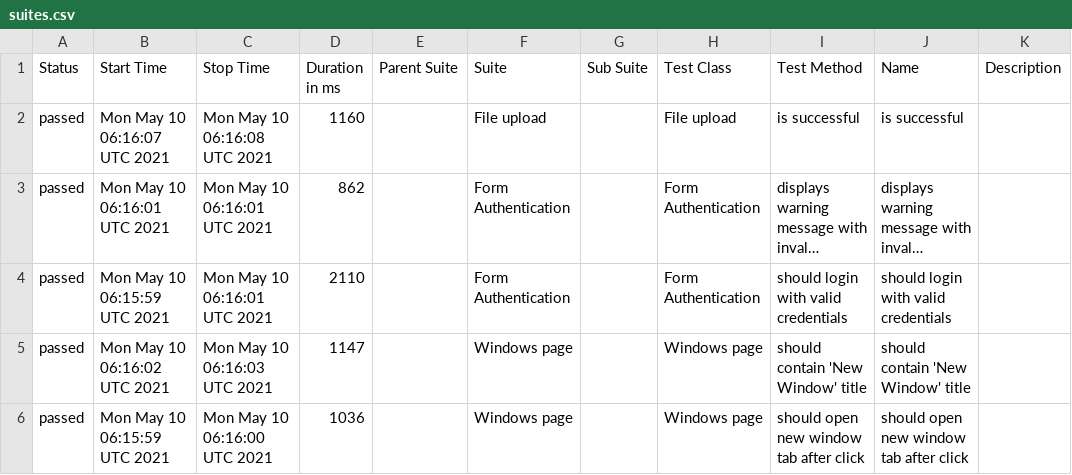
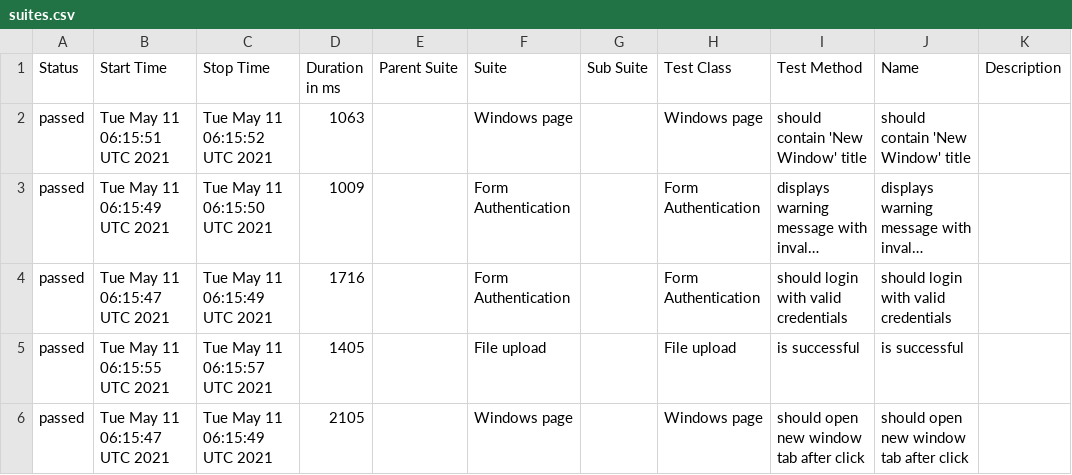
Before and after one commit to isandratskiy/webdriverio5-typescript-draft, a CSV file: data/suites.csv, drawn as a sheet; long unchanged cells end in …; the diff names each change by its address in the sheet, - before the commit and + after, or states it on an @@ line.

```diff
--- a/data/suites.csv
+++ b/data/suites.csv
-B2 (Start Time): Mon May 10 06:16:07 UTC 2021
+B2 (Start Time): Tue May 11 06:15:51 UTC 2021
-C2 (Stop Time): Mon May 10 06:16:08 UTC 2021
+C2 (Stop Time): Tue May 11 06:15:52 UTC 2021
-D2 (Duration in ms): 1160
+D2 (Duration in ms): 1063
-F2 (Suite): File upload
+F2 (Suite): Windows page
-H2 (Test Class): File upload
+H2 (Test Class): Windows page
-I2 (Test Method): is successful
+I2 (Test Method): should contain 'New Window' title
-J2 (Name): is successful
+J2 (Name): should contain 'New Window' title
-B3 (Start Time): Mon May 10 06:16:01 UTC 2021
+B3 (Start Time): Tue May 11 06:15:49 UTC 2021
-C3 (Stop Time): Mon May 10 06:16:01 UTC 2021
+C3 (Stop Time): Tue May 11 06:15:50 UTC 2021
-D3 (Duration in ms): 862
+D3 (Duration in ms): 1009
-B4 (Start Time): Mon May 10 06:15:59 UTC 2021
+B4 (Start Time): Tue May 11 06:15:47 UTC 2021
-C4 (Stop Time): Mon May 10 06:16:01 UTC 2021
+C4 (Stop Time): Tue May 11 06:15:49 UTC 2021
-D4 (Duration in ms): 2110
+D4 (Duration in ms): 1716
-B5 (Start Time): Mon May 10 06:16:02 UTC 2021
+B5 (Start Time): Tue May 11 06:15:55 UTC 2021
-C5 (Stop Time): Mon May 10 06:16:03 UTC 2021
+C5 (Stop Time): Tue May 11 06:15:57 UTC 2021
-D5 (Duration in ms): 1147
+D5 (Duration in ms): 1405
-F5 (Suite): Windows page
+F5 (Suite): File upload
-H5 (Test Class): Windows page
+H5 (Test Class): File upload
-I5 (Test Method): should contain 'New Window' title
+I5 (Test Method): is successful
-J5 (Name): should contain 'New Window' title
+J5 (Name): is successful
-B6 (Start Time): Mon May 10 06:15:59 UTC 2021
+B6 (Start Time): Tue May 11 06:15:47 UTC 2021
-C6 (Stop Time): Mon May 10 06:16:00 UTC 2021
+C6 (Stop Time): Tue May 11 06:15:49 UTC 2021
-D6 (Duration in ms): 1036
+D6 (Duration in ms): 2105
```
Also changed, not shown: 19 other files.
